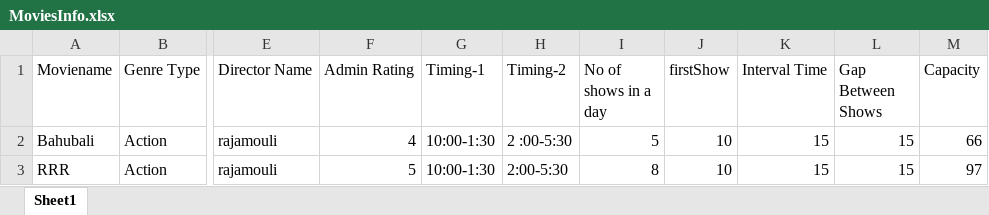
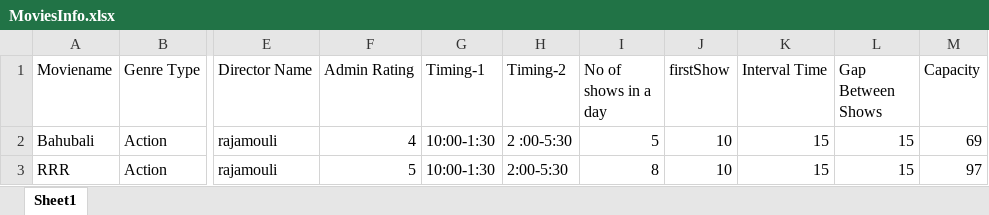
Before and after one commit to keshav12-deloitte/Python_Track, an Excel workbook: MainAssignmnet/MoviesInfo.xlsx, sheet Sheet1, drawn as a sheet; only a part is shown, gaps mark what is left out; values as stored, in another font and other column widths than the file's, no borders; the diff names each change by its address in the sheet, - before the commit and + after, or states it on an @@ line.

```diff
--- a/MainAssignmnet/MoviesInfo.xlsx (sheet Sheet1)
+++ b/MainAssignmnet/MoviesInfo.xlsx (sheet Sheet1)
-M2 (Capacity): 66
+M2 (Capacity): 69
```
Also changed, not shown: MainAssignmnet/RegisteredUserDetails.xlsx, MainAssignmnet/updated.xlsx, 4 other files.
